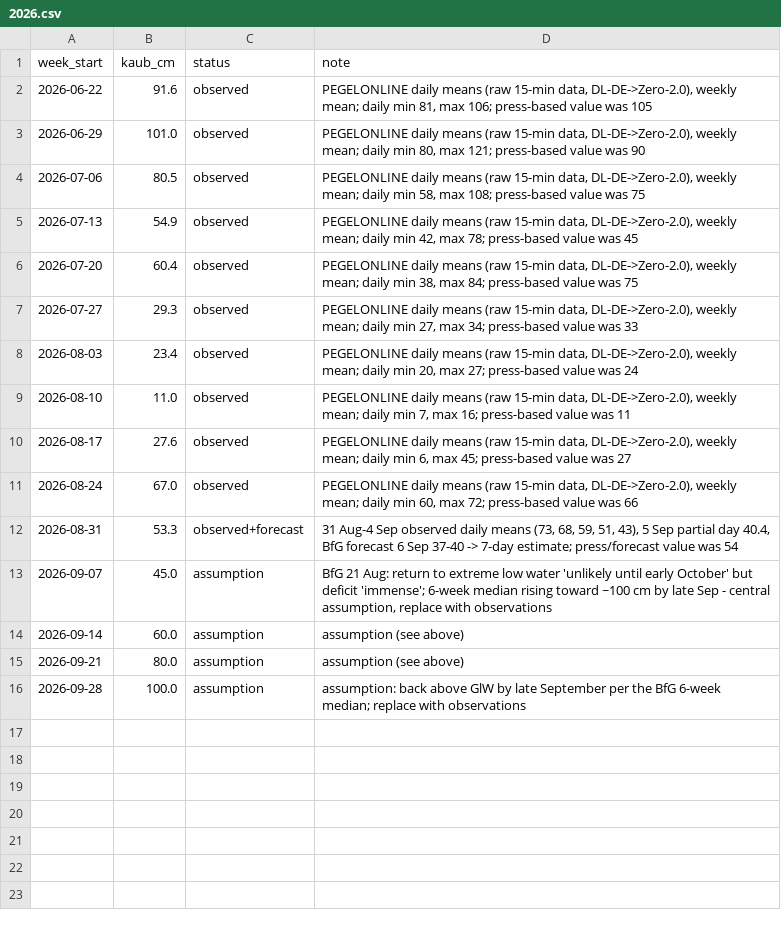
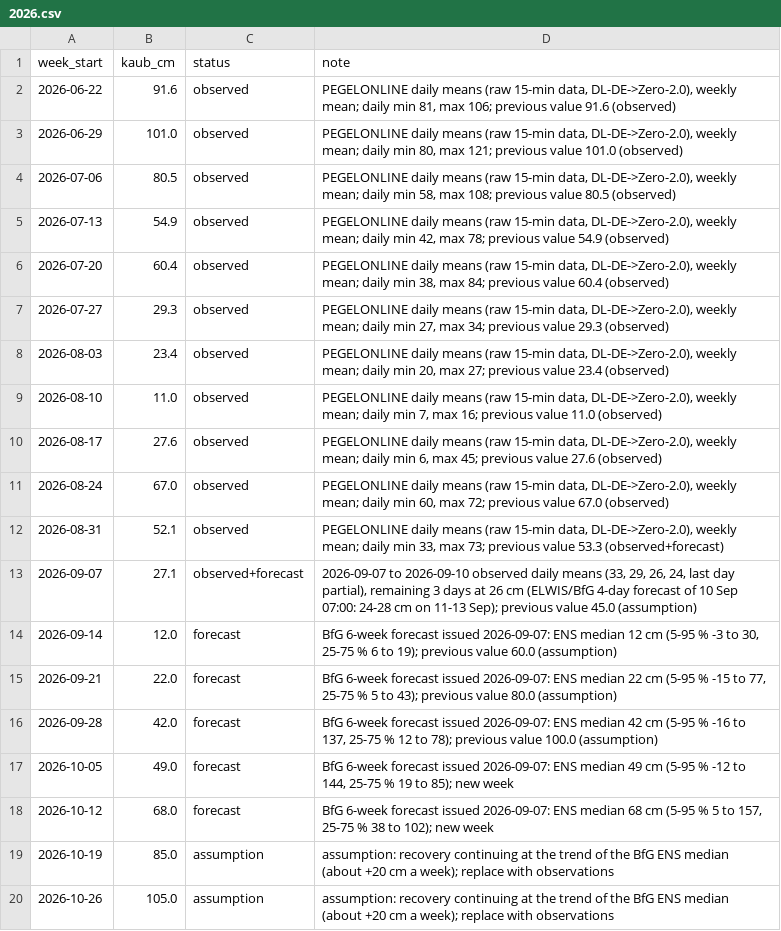
Before and after one commit to ccolon/disrupt-sc, a CSV file: studies/rhine2026/scenarios/2026.csv, drawn as a sheet.

```diff
--- a/studies/rhine2026/scenarios/2026.csv
+++ b/studies/rhine2026/scenarios/2026.csv
@@ -1,16 +1,20 @@
 week_start,kaub_cm,status,note
-2026-06-22,91.6,observed,"PEGELONLINE daily means (raw 15-min data, DL-DE->Zero-2.0), weekly mean; daily min 81, max 106; press-based value was 105"
-2026-06-29,101.0,observed,"PEGELONLINE daily means (raw 15-min data, DL-DE->Zero-2.0), weekly mean; daily min 80, max 121; press-based value was 90"
-2026-07-06,80.5,observed,"PEGELONLINE daily means (raw 15-min data, DL-DE->Zero-2.0), weekly mean; daily min 58, max 108; press-based value was 75"
-2026-07-13,54.9,observed,"PEGELONLINE daily means (raw 15-min data, DL-DE->Zero-2.0), weekly mean; daily min 42, max 78; press-based value was 45"
-2026-07-20,60.4,observed,"PEGELONLINE daily means (raw 15-min data, DL-DE->Zero-2.0), weekly mean; daily min 38, max 84; press-based value was 75"
-2026-07-27,29.3,observed,"PEGELONLINE daily means (raw 15-min data, DL-DE->Zero-2.0), weekly mean; daily min 27, max 34; press-based value was 33"
-2026-08-03,23.4,observed,"PEGELONLINE daily means (raw 15-min data, DL-DE->Zero-2.0), weekly mean; daily min 20, max 27; press-based value was 24"
-2026-08-10,11.0,observed,"PEGELONLINE daily means (raw 15-min data, DL-DE->Zero-2.0), weekly mean; daily min 7, max 16; press-based value was 11"
-2026-08-17,27.6,observed,"PEGELONLINE daily means (raw 15-min data, DL-DE->Zero-2.0), weekly mean; daily min 6, max 45; press-based value was 27"
-2026-08-24,67.0,observed,"PEGELONLINE daily means (raw 15-min data, DL-DE->Zero-2.0), weekly mean; daily min 60, max 72; press-based value was 66"
-2026-08-31,53.3,observed+forecast,"31 Aug-4 Sep observed daily means (73, 68, 59, 51, 43), 5 Sep partial day 40.4, BfG forecast 6 Sep 37-40 -> 7-day estimate; press/forecast value was 54"
-2026-09-07,45.0,assumption,"BfG 21 Aug: return to extreme low water 'unlikely until early October' but deficit 'immense'; 6-week median rising toward ~100 cm by late Sep - central assumption, replace with observations"
-2026-09-14,60.0,assumption,assumption (see above)
-2026-09-21,80.0,assumption,assumption (see above)
-2026-09-28,100.0,assumption,assumption: back above GlW by late September per the BfG 6-week median; replace with observations
+2026-06-22,91.6,observed,"PEGELONLINE daily means (raw 15-min data, DL-DE->Zero-2.0), weekly mean; daily min 81, max 106; previous value 91.6 (observed)"
+2026-06-29,101.0,observed,"PEGELONLINE daily means (raw 15-min data, DL-DE->Zero-2.0), weekly mean; daily min 80, max 121; previous value 101.0 (observed)"
+2026-07-06,80.5,observed,"PEGELONLINE daily means (raw 15-min data, DL-DE->Zero-2.0), weekly mean; daily min 58, max 108; previous value 80.5 (observed)"
+2026-07-13,54.9,observed,"PEGELONLINE daily means (raw 15-min data, DL-DE->Zero-2.0), weekly mean; daily min 42, max 78; previous value 54.9 (observed)"
+2026-07-20,60.4,observed,"PEGELONLINE daily means (raw 15-min data, DL-DE->Zero-2.0), weekly mean; daily min 38, max 84; previous value 60.4 (observed)"
+2026-07-27,29.3,observed,"PEGELONLINE daily means (raw 15-min data, DL-DE->Zero-2.0), weekly mean; daily min 27, max 34; previous value 29.3 (observed)"
+2026-08-03,23.4,observed,"PEGELONLINE daily means (raw 15-min data, DL-DE->Zero-2.0), weekly mean; daily min 20, max 27; previous value 23.4 (observed)"
+2026-08-10,11.0,observed,"PEGELONLINE daily means (raw 15-min data, DL-DE->Zero-2.0), weekly mean; daily min 7, max 16; previous value 11.0 (observed)"
+2026-08-17,27.6,observed,"PEGELONLINE daily means (raw 15-min data, DL-DE->Zero-2.0), weekly mean; daily min 6, max 45; previous value 27.6 (observed)"
+2026-08-24,67.0,observed,"PEGELONLINE daily means (raw 15-min data, DL-DE->Zero-2.0), weekly mean; daily min 60, max 72; previous value 67.0 (observed)"
+2026-08-31,52.1,observed,"PEGELONLINE daily means (raw 15-min data, DL-DE->Zero-2.0), weekly mean; daily min 33, max 73; previous value 53.3 (observed+forecast)"
+2026-09-07,27.1,observed+forecast,"2026-09-07 to 2026-09-10 observed daily means (33, 29, 26, 24, last day partial), remaining 3 days at 26 cm (ELWIS/BfG 4-day forecast of 10 Sep 07:00: 24-28 cm on 11-13 Sep); previous value 45.0 (assumption)"
+2026-09-14,12.0,forecast,"BfG 6-week forecast issued 2026-09-07: ENS median 12 cm (5-95 % -3 to 30, 25-75 % 6 to 19); previous value 60.0 (assumption)"
+2026-09-21,22.0,forecast,"BfG 6-week forecast issued 2026-09-07: ENS median 22 cm (5-95 % -15 to 77, 25-75 % 5 to 43); previous value 80.0 (assumption)"
+2026-09-28,42.0,forecast,"BfG 6-week forecast issued 2026-09-07: ENS median 42 cm (5-95 % -16 to 137, 25-75 % 12 to 78); previous value 100.0 (assumption)"
+2026-10-05,49.0,forecast,"BfG 6-week forecast issued 2026-09-07: ENS median 49 cm (5-95 % -12 to 144, 25-75 % 19 to 85); new week"
+2026-10-12,68.0,forecast,"BfG 6-week forecast issued 2026-09-07: ENS median 68 cm (5-95 % 5 to 157, 25-75 % 38 to 102); new week"
+2026-10-19,85.0,assumption,assumption: recovery continuing at the trend of the BfG ENS median (about +20 cm a week); replace with observations
+2026-10-26,105.0,assumption,assumption: recovery continuing at the trend of the BfG ENS median (about +20 cm a week); replace with observations
```
Also changed, not shown: studies/rhine2026/scenarios/kaub_daily_2026.csv, 1 other file.
